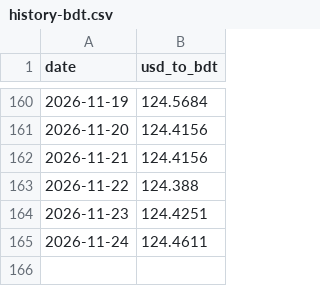
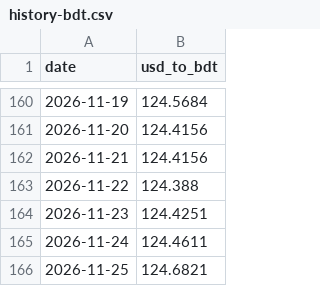
Before and after one commit to onmicroIT/Daily-Currency-Rate-Tracker, a CSV file: data/history-bdt.csv, drawn as a sheet; only a part is shown, gaps mark what is left out; the diff names each change by its address in the sheet, - before the commit and + after, or states it on an @@ line.

```diff
--- a/data/history-bdt.csv
+++ b/data/history-bdt.csv
+row 166: 2026-11-25 | 124.6821
```
Also changed, not shown: data/history-aud.csv, data/history-cad.csv, 11 other files.
